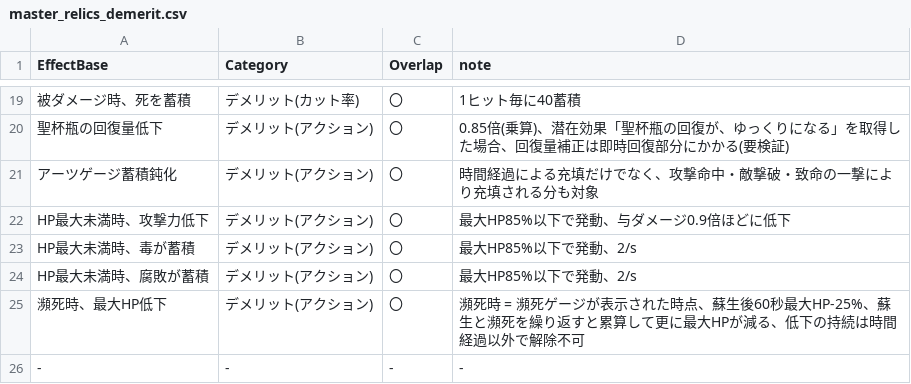
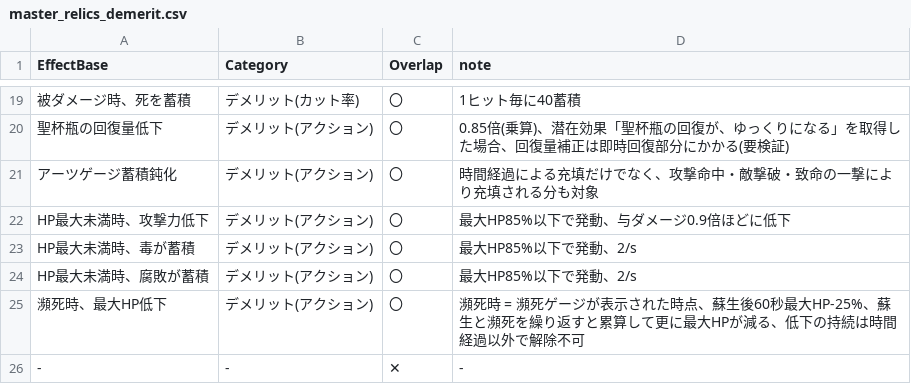
Before and after one commit to nanashio/RelicListMaker, a CSV file: templates/master_relics_demerit.csv, drawn as a sheet; only a part is shown, gaps mark what is left out.

```diff
--- a/templates/master_relics_demerit.csv
+++ b/templates/master_relics_demerit.csv
@@ -25,2 +25,2 @@ HP最大未満時、腐敗が蓄積,デメリット(アクション),〇,最大H
 瀕死時、最大HP低下,デメリット(アクション),〇,瀕死時 = 瀕死ゲージが表示された時点、蘇生後60秒最大HP-25%、蘇生と瀕死を繰り返すと累算して更に最大HPが減る、低下の持続は時間経過以外で解除不可
--,-,-,-
+-,-,✕,-
```
Also changed, not shown: templates/master_relics.csv, templates/master_relics_deep.csv.
